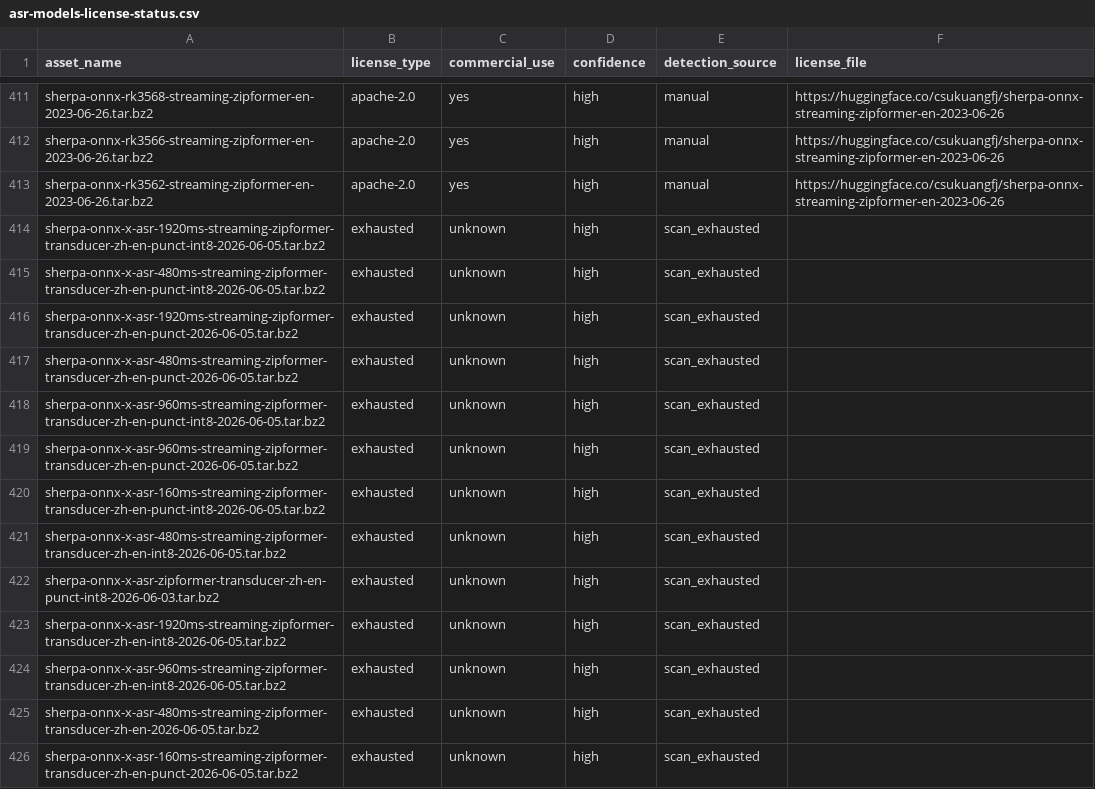
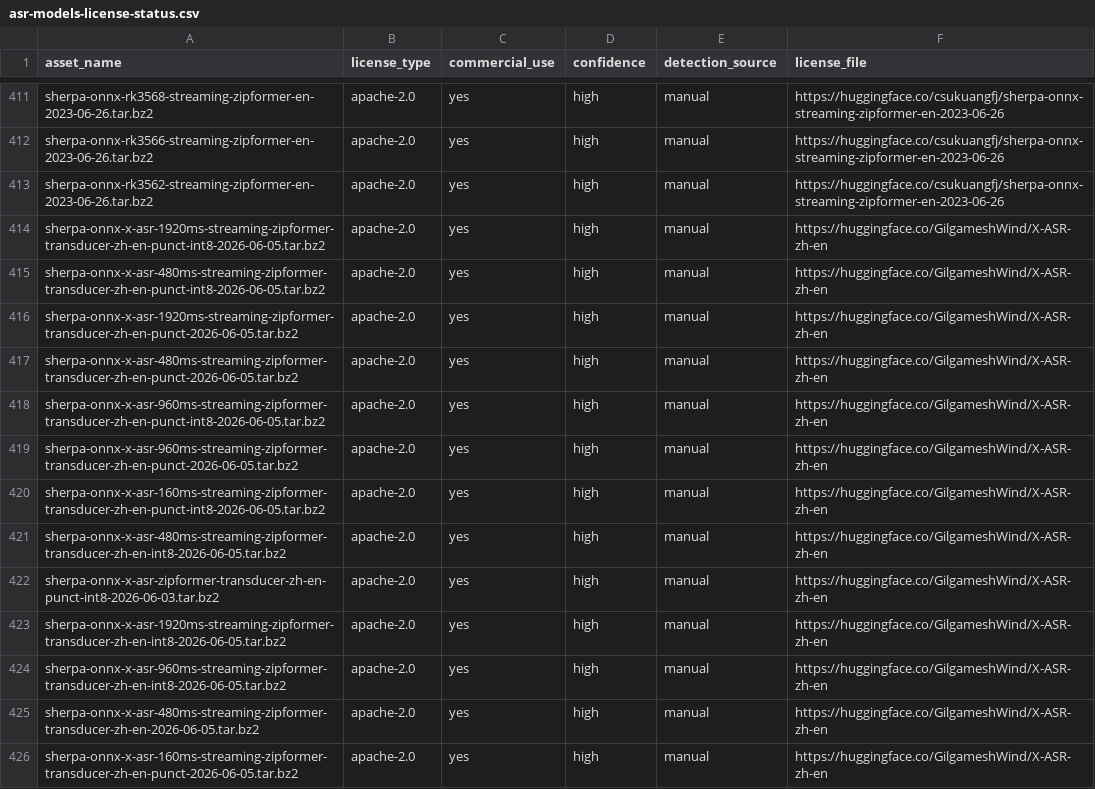
Before and after one commit to XDcobra/react-native-sherpa-onnx, a CSV file: android/src/main/assets/model_licenses/asr-models-license-status.csv, drawn as a sheet; only a part is shown, gaps mark what is left out; the diff covers the shown part only.

```diff
--- a/android/src/main/assets/model_licenses/asr-models-license-status.csv
+++ b/android/src/main/assets/model_licenses/asr-models-license-status.csv
@@ -413,14 +413,14 @@ sherpa-onnx-rk3566-streaming-zipformer-en-2023-06-26.tar.bz2,apache-2.0,yes,high
 sherpa-onnx-rk3562-streaming-zipformer-en-2023-06-26.tar.bz2,apache-2.0,yes,high,manual,https://huggingface.co/csukuangfj/sherpa-onnx-streaming-zipformer-en-2023-06-26
-sherpa-onnx-x-asr-1920ms-streaming-zipformer-transducer-zh-en-punct-int8-2026-06-05.tar.bz2,exhausted,unknown,high,scan_exhausted,
-sherpa-onnx-x-asr-480ms-streaming-zipformer-transducer-zh-en-punct-int8-2026-06-05.tar.bz2,exhausted,unknown,high,scan_exhausted,
-sherpa-onnx-x-asr-1920ms-streaming-zipformer-transducer-zh-en-punct-2026-06-05.tar.bz2,exhausted,unknown,high,scan_exhausted,
-sherpa-onnx-x-asr-480ms-streaming-zipformer-transducer-zh-en-punct-2026-06-05.tar.bz2,exhausted,unknown,high,scan_exhausted,
-sherpa-onnx-x-asr-960ms-streaming-zipformer-transducer-zh-en-punct-int8-2026-06-05.tar.bz2,exhausted,unknown,high,scan_exhausted,
-sherpa-onnx-x-asr-960ms-streaming-zipformer-transducer-zh-en-punct-2026-06-05.tar.bz2,exhausted,unknown,high,scan_exhausted,
-sherpa-onnx-x-asr-160ms-streaming-zipformer-transducer-zh-en-punct-int8-2026-06-05.tar.bz2,exhausted,unknown,high,scan_exhausted,
-sherpa-onnx-x-asr-480ms-streaming-zipformer-transducer-zh-en-int8-2026-06-05.tar.bz2,exhausted,unknown,high,scan_exhausted,
-sherpa-onnx-x-asr-zipformer-transducer-zh-en-punct-int8-2026-06-03.tar.bz2,exhausted,unknown,high,scan_exhausted,
-sherpa-onnx-x-asr-1920ms-streaming-zipformer-transducer-zh-en-int8-2026-06-05.tar.bz2,exhausted,unknown,high,scan_exhausted,
-sherpa-onnx-x-asr-960ms-streaming-zipformer-transducer-zh-en-int8-2026-06-05.tar.bz2,exhausted,unknown,high,scan_exhausted,
-sherpa-onnx-x-asr-480ms-streaming-zipformer-transducer-zh-en-2026-06-05.tar.bz2,exhausted,unknown,high,scan_exhausted,
-sherpa-onnx-x-asr-160ms-streaming-zipformer-transducer-zh-en-punct-2026-06-05.tar.bz2,exhausted,unknown,high,scan_exhausted,
+sherpa-onnx-x-asr-1920ms-streaming-zipformer-transducer-zh-en-punct-int8-2026-06-05.tar.bz2,apache-2.0,yes,high,manual,https://huggingface.co/GilgameshWind/X-ASR-zh-en
+sherpa-onnx-x-asr-480ms-streaming-zipformer-transducer-zh-en-punct-int8-2026-06-05.tar.bz2,apache-2.0,yes,high,manual,https://huggingface.co/GilgameshWind/X-ASR-zh-en
+sherpa-onnx-x-asr-1920ms-streaming-zipformer-transducer-zh-en-punct-2026-06-05.tar.bz2,apache-2.0,yes,high,manual,https://huggingface.co/GilgameshWind/X-ASR-zh-en
+sherpa-onnx-x-asr-480ms-streaming-zipformer-transducer-zh-en-punct-2026-06-05.tar.bz2,apache-2.0,yes,high,manual,https://huggingface.co/GilgameshWind/X-ASR-zh-en
+sherpa-onnx-x-asr-960ms-streaming-zipformer-transducer-zh-en-punct-int8-2026-06-05.tar.bz2,apache-2.0,yes,high,manual,https://huggingface.co/GilgameshWind/X-ASR-zh-en
+sherpa-onnx-x-asr-960ms-streaming-zipformer-transducer-zh-en-punct-2026-06-05.tar.bz2,apache-2.0,yes,high,manual,https://huggingface.co/GilgameshWind/X-ASR-zh-en
+sherpa-onnx-x-asr-160ms-streaming-zipformer-transducer-zh-en-punct-int8-2026-06-05.tar.bz2,apache-2.0,yes,high,manual,https://huggingface.co/GilgameshWind/X-ASR-zh-en
+sherpa-onnx-x-asr-480ms-streaming-zipformer-transducer-zh-en-int8-2026-06-05.tar.bz2,apache-2.0,yes,high,manual,https://huggingface.co/GilgameshWind/X-ASR-zh-en
+sherpa-onnx-x-asr-zipformer-transducer-zh-en-punct-int8-2026-06-03.tar.bz2,apache-2.0,yes,high,manual,https://huggingface.co/GilgameshWind/X-ASR-zh-en
+sherpa-onnx-x-asr-1920ms-streaming-zipformer-transducer-zh-en-int8-2026-06-05.tar.bz2,apache-2.0,yes,high,manual,https://huggingface.co/GilgameshWind/X-ASR-zh-en
+sherpa-onnx-x-asr-960ms-streaming-zipformer-transducer-zh-en-int8-2026-06-05.tar.bz2,apache-2.0,yes,high,manual,https://huggingface.co/GilgameshWind/X-ASR-zh-en
+sherpa-onnx-x-asr-480ms-streaming-zipformer-transducer-zh-en-2026-06-05.tar.bz2,apache-2.0,yes,high,manual,https://huggingface.co/GilgameshWind/X-ASR-zh-en
+sherpa-onnx-x-asr-160ms-streaming-zipformer-transducer-zh-en-punct-2026-06-05.tar.bz2,apache-2.0,yes,high,manual,https://huggingface.co/GilgameshWind/X-ASR-zh-en
```
Also changed, not shown: 96 edited cells elsewhere in this file, ios/Resources/model_licenses/asr-models-license-status.csv, 3 other files.
